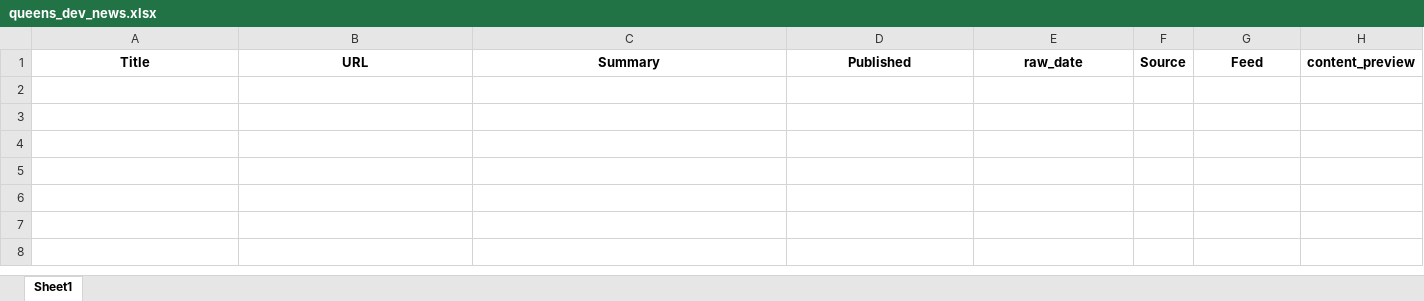
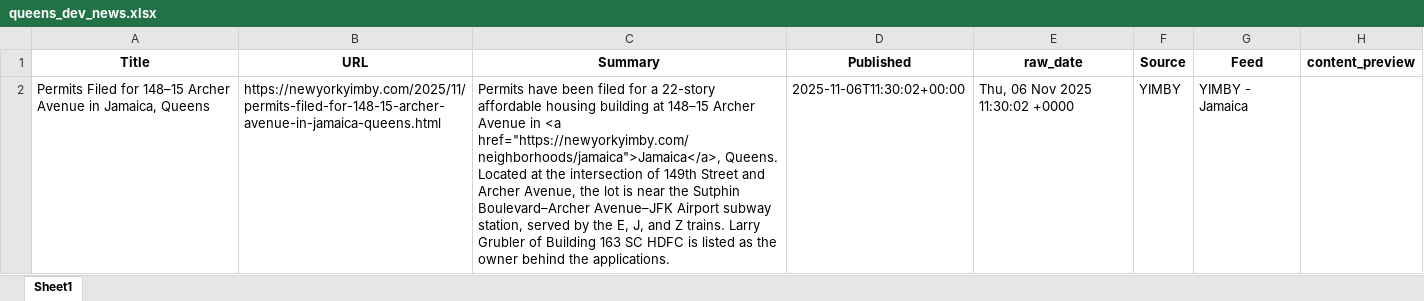
Before and after one commit to ACRE-marketing/queens-dev-news, an Excel workbook: data/output/queens_dev_news.xlsx, sheet Sheet1, drawn as a sheet; values as stored, in another font and other column widths than the file's, no borders; the diff names each change by its address in the sheet, - before the commit and + after, or states it on an @@ line.

```diff
--- a/data/output/queens_dev_news.xlsx (sheet Sheet1)
+++ b/data/output/queens_dev_news.xlsx (sheet Sheet1)
+row 2: Permits Filed for 148–15 Archer Avenue in Jamaica, Queens | https://newyorkyimby.com/2025/11/permits-filed-for-148-15-archer-avenue-in-jamaica-queens.html | Permits have been filed for a 22-story affordable housing building at 148–15 Archer Avenue in <a href="https://newyorkyimby.com/neighborhoods/jamaica">Jamaica</a>, Queens. Located at the intersection of 149th Street and Archer Avenue, the lot is near the Sutphin Boulevard–Archer Avenue–JFK Airport subway station, served by the E, J, and Z trains. Larry Grubler of Building 163 SC HDFC is listed as the owner behind the applications. | 2025-11-06T11:30:02+00:00 | Thu, 06 Nov 2025 11:30:02 +0000 | YIMBY | YIMBY - Jamaica
```
Also changed, not shown: 1 other file.
